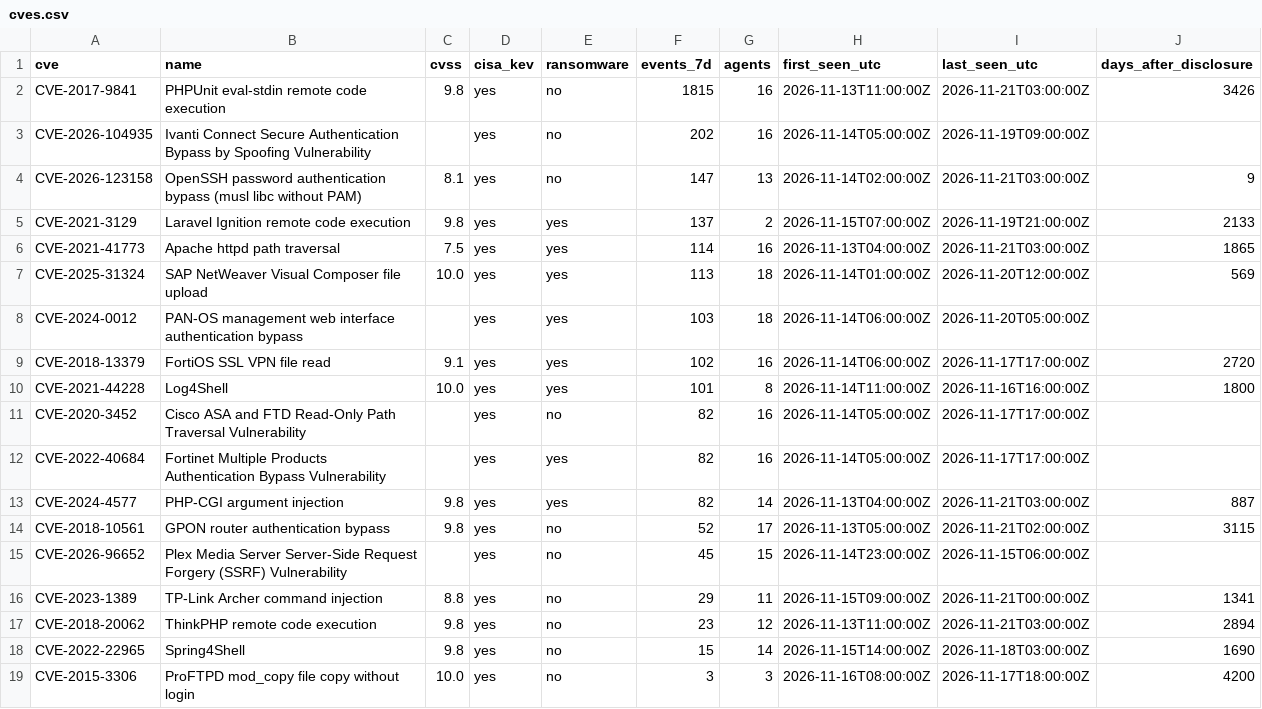
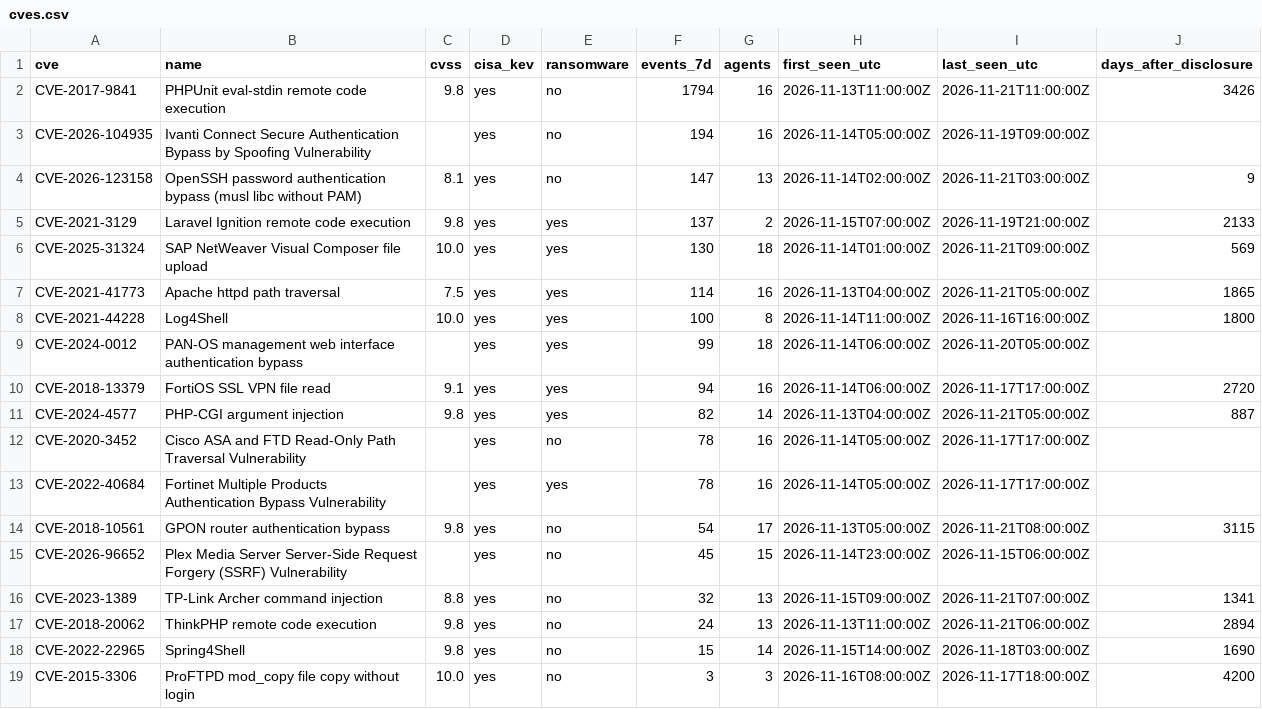
Before and after one commit to olizimmermann/decoyra-threatfeed, a CSV file: intel/cves.csv, drawn as a sheet; only a part is shown.

```diff
--- a/intel/cves.csv
+++ b/intel/cves.csv
@@ -1,18 +1,18 @@
 cve,name,cvss,cisa_kev,ransomware,events_7d,agents,first_seen_utc,last_seen_utc,days_after_disclosure
-CVE-2017-9841,PHPUnit eval-stdin remote code execution,9.8,yes,no,1815,16,2026-11-13T11:00:00Z,2026-11-21T03:00:00Z,3426
-CVE-2026-104935,Ivanti Connect Secure Authentication Bypass by Spoofing Vulnerability,,yes,no,202,16,2026-11-14T05:00:00Z,2026-11-19T09:00:00Z,
+CVE-2017-9841,PHPUnit eval-stdin remote code execution,9.8,yes,no,1794,16,2026-11-13T11:00:00Z,2026-11-21T11:00:00Z,3426
+CVE-2026-104935,Ivanti Connect Secure Authentication Bypass by Spoofing Vulnerability,,yes,no,194,16,2026-11-14T05:00:00Z,2026-11-19T09:00:00Z,
 CVE-2026-123158,OpenSSH password authentication bypass (musl libc without PAM),8.1,yes,no,147,13,2026-11-14T02:00:00Z,2026-11-21T03:00:00Z,9
 CVE-2021-3129,Laravel Ignition remote code execution,9.8,yes,yes,137,2,2026-11-15T07:00:00Z,2026-11-19T21:00:00Z,2133
-CVE-2021-41773,Apache httpd path traversal,7.5,yes,yes,114,16,2026-11-13T04:00:00Z,2026-11-21T03:00:00Z,1865
-CVE-2025-31324,SAP NetWeaver Visual Composer file upload,10.0,yes,yes,113,18,2026-11-14T01:00:00Z,2026-11-20T12:00:00Z,569
-CVE-2024-0012,PAN-OS management web interface authentication bypass,,yes,yes,103,18,2026-11-14T06:00:00Z,2026-11-20T05:00:00Z,
-CVE-2018-13379,FortiOS SSL VPN file read,9.1,yes,yes,102,16,2026-11-14T06:00:00Z,2026-11-17T17:00:00Z,2720
-CVE-2021-44228,Log4Shell,10.0,yes,yes,101,8,2026-11-14T11:00:00Z,2026-11-16T16:00:00Z,1800
-CVE-2020-3452,Cisco ASA and FTD Read-Only Path Traversal Vulnerability,,yes,no,82,16,2026-11-14T05:00:00Z,2026-11-17T17:00:00Z,
-CVE-2022-40684,Fortinet Multiple Products Authentication Bypass Vulnerability,,yes,yes,82,16,2026-11-14T05:00:00Z,2026-11-17T17:00:00Z,
-CVE-2024-4577,PHP-CGI argument injection,9.8,yes,yes,82,14,2026-11-13T04:00:00Z,2026-11-21T03:00:00Z,887
-CVE-2018-10561,GPON router authentication bypass,9.8,yes,no,52,17,2026-11-13T05:00:00Z,2026-11-21T02:00:00Z,3115
+CVE-2025-31324,SAP NetWeaver Visual Composer file upload,10.0,yes,yes,130,18,2026-11-14T01:00:00Z,2026-11-21T09:00:00Z,569
+CVE-2021-41773,Apache httpd path traversal,7.5,yes,yes,114,16,2026-11-13T04:00:00Z,2026-11-21T05:00:00Z,1865
+CVE-2021-44228,Log4Shell,10.0,yes,yes,100,8,2026-11-14T11:00:00Z,2026-11-16T16:00:00Z,1800
+CVE-2024-0012,PAN-OS management web interface authentication bypass,,yes,yes,99,18,2026-11-14T06:00:00Z,2026-11-20T05:00:00Z,
+CVE-2018-13379,FortiOS SSL VPN file read,9.1,yes,yes,94,16,2026-11-14T06:00:00Z,2026-11-17T17:00:00Z,2720
+CVE-2024-4577,PHP-CGI argument injection,9.8,yes,yes,82,14,2026-11-13T04:00:00Z,2026-11-21T05:00:00Z,887
+CVE-2020-3452,Cisco ASA and FTD Read-Only Path Traversal Vulnerability,,yes,no,78,16,2026-11-14T05:00:00Z,2026-11-17T17:00:00Z,
+CVE-2022-40684,Fortinet Multiple Products Authentication Bypass Vulnerability,,yes,yes,78,16,2026-11-14T05:00:00Z,2026-11-17T17:00:00Z,
+CVE-2018-10561,GPON router authentication bypass,9.8,yes,no,54,17,2026-11-13T05:00:00Z,2026-11-21T08:00:00Z,3115
 CVE-2026-96652,Plex Media Server Server-Side Request Forgery (SSRF) Vulnerability,,yes,no,45,15,2026-11-14T23:00:00Z,2026-11-15T06:00:00Z,
-CVE-2023-1389,TP-Link Archer command injection,8.8,yes,no,29,11,2026-11-15T09:00:00Z,2026-11-21T00:00:00Z,1341
-CVE-2018-20062,ThinkPHP remote code execution,9.8,yes,no,23,12,2026-11-13T11:00:00Z,2026-11-21T03:00:00Z,2894
+CVE-2023-1389,TP-Link Archer command injection,8.8,yes,no,32,13,2026-11-15T09:00:00Z,2026-11-21T07:00:00Z,1341
+CVE-2018-20062,ThinkPHP remote code execution,9.8,yes,no,24,13,2026-11-13T11:00:00Z,2026-11-21T06:00:00Z,2894
 CVE-2022-22965,Spring4Shell,9.8,yes,no,15,14,2026-11-15T14:00:00Z,2026-11-18T03:00:00Z,1690
```
Also changed, not shown: feeds/misp/hashes.csv, iocs/iocs.csv, 25 other files.
